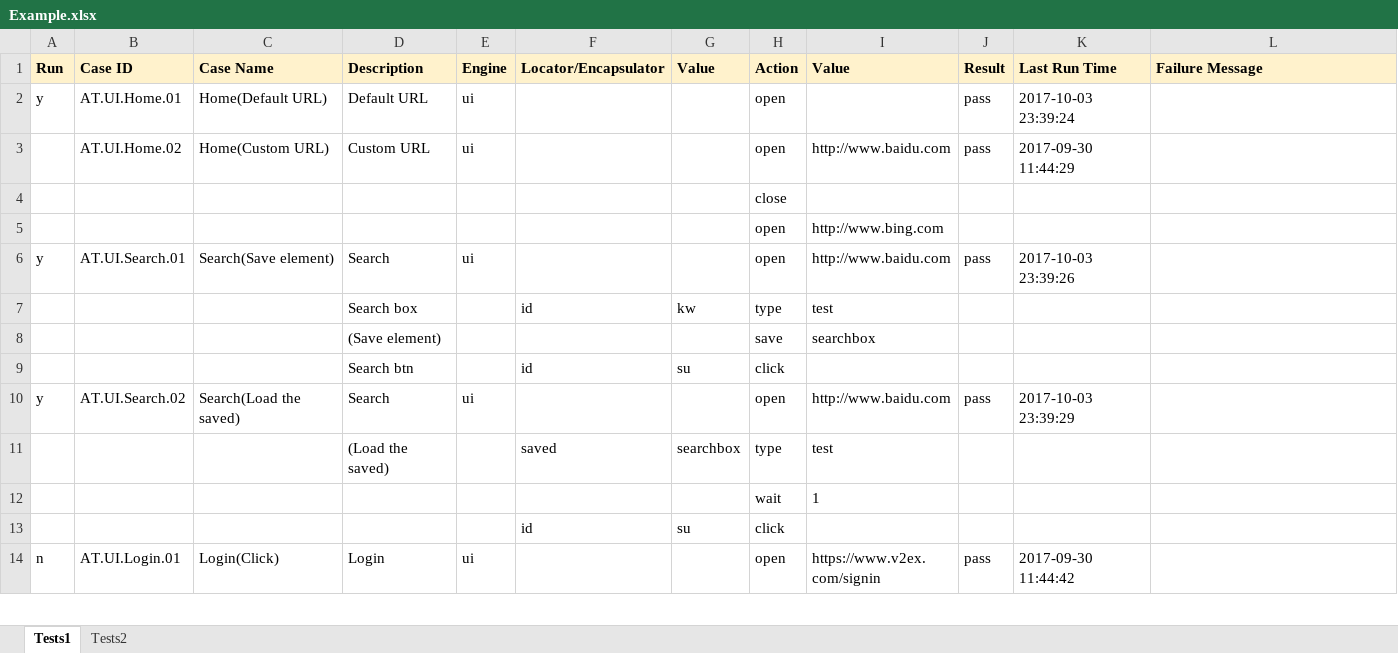
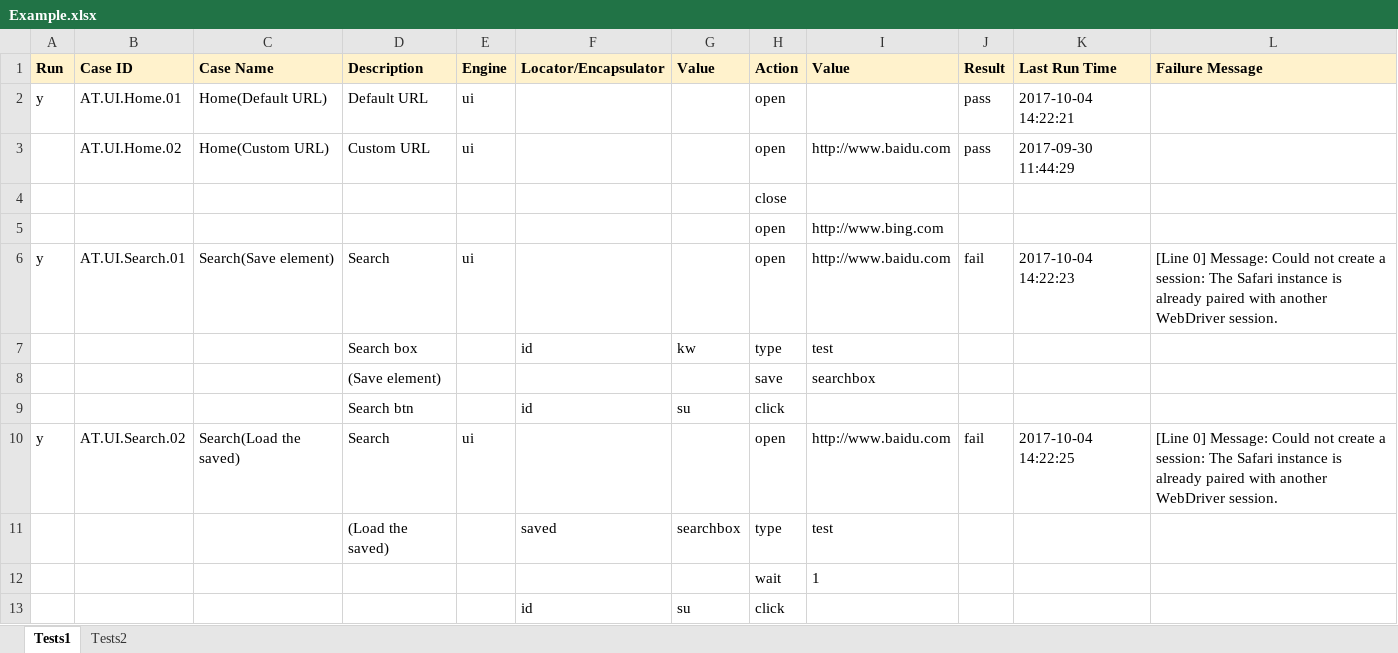
Before and after one commit to deepjia/v2test, an Excel workbook: Cases/Example.xlsx, sheet Tests1, drawn as a sheet; only a part is shown; the shorter side is filled out with more unchanged rows; values as stored, in another font and other column widths than the file's, no borders; the diff names each change by its address in the sheet, - before the commit and + after, or states it on an @@ line.

```diff
--- a/Cases/Example.xlsx (sheet Tests1)
+++ b/Cases/Example.xlsx (sheet Tests1)
-K2 (Last Run Time): 2017-10-03 23:39:24
+K2 (Last Run Time): 2017-10-04 14:22:21
-J6 (Result): pass
+J6 (Result): fail
-K6 (Last Run Time): 2017-10-03 23:39:26
+K6 (Last Run Time): 2017-10-04 14:22:23
-L6 (Failure Message): (empty)
+L6 (Failure Message): [Line 0] Message: Could not create a session: The Safari instance is already paired with another WebDriver session.
-J10 (Result): pass
+J10 (Result): fail
-K10 (Last Run Time): 2017-10-03 23:39:29
+K10 (Last Run Time): 2017-10-04 14:22:25
-L10 (Failure Message): (empty)
+L10 (Failure Message): [Line 0] Message: Could not create a session: The Safari instance is already paired with another WebDriver session.
```
Also changed, not shown: 1 other file.
